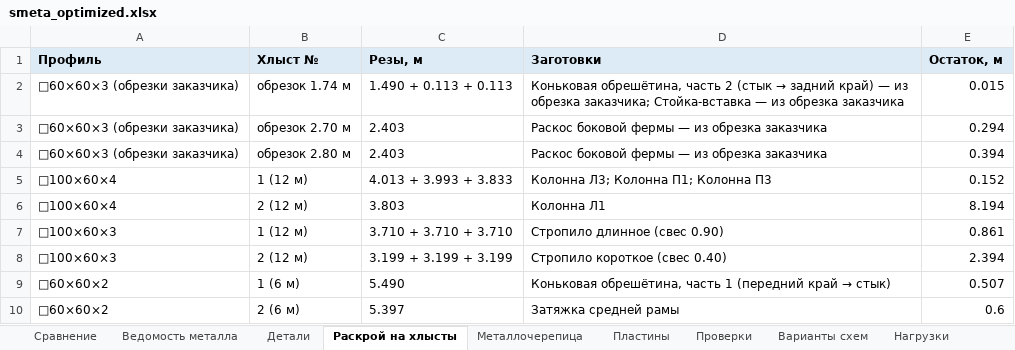
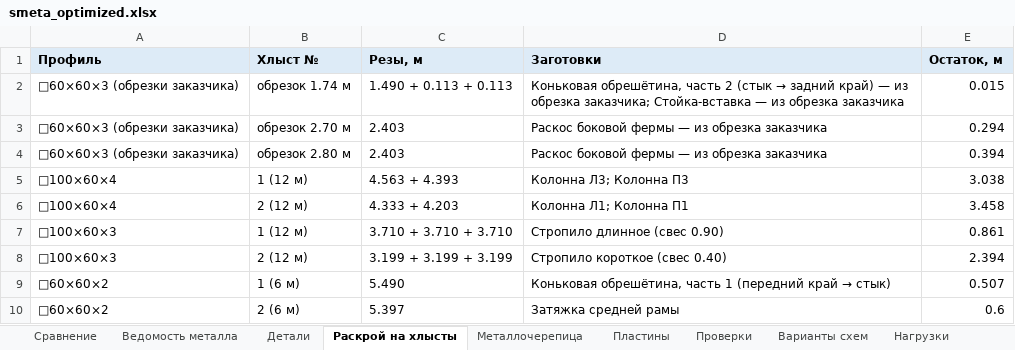
Before and after one commit to amazon-ua/drop_it, an Excel workbook: output/smeta_optimized.xlsx, sheet Раскрой на хлысты, drawn as a sheet; only a part is shown; values as stored, in another font and other column widths than the file's, no borders; the diff names each change by its address in the sheet, - before the commit and + after, or states it on an @@ line.

```diff
--- a/output/smeta_optimized.xlsx (sheet Раскрой на хлысты)
+++ b/output/smeta_optimized.xlsx (sheet Раскрой на хлысты)
-C5 (Резы, м): 4.013 + 3.993 + 3.833
+C5 (Резы, м): 4.563 + 4.393
-D5 (Заготовки): Колонна Л3; Колонна П1; Колонна П3
+D5 (Заготовки): Колонна Л3; Колонна П3
-E5 (Остаток, м): 0.152
+E5 (Остаток, м): 3.038
-C6 (Резы, м): 3.803
+C6 (Резы, м): 4.333 + 4.203
-D6 (Заготовки): Колонна Л1
+D6 (Заготовки): Колонна Л1; Колонна П1
-E6 (Остаток, м): 8.194
+E6 (Остаток, м): 3.458
```
Also changed, not shown: sheet Ведомость металла, sheet Детали, sheet Сравнение, 18 other files.
